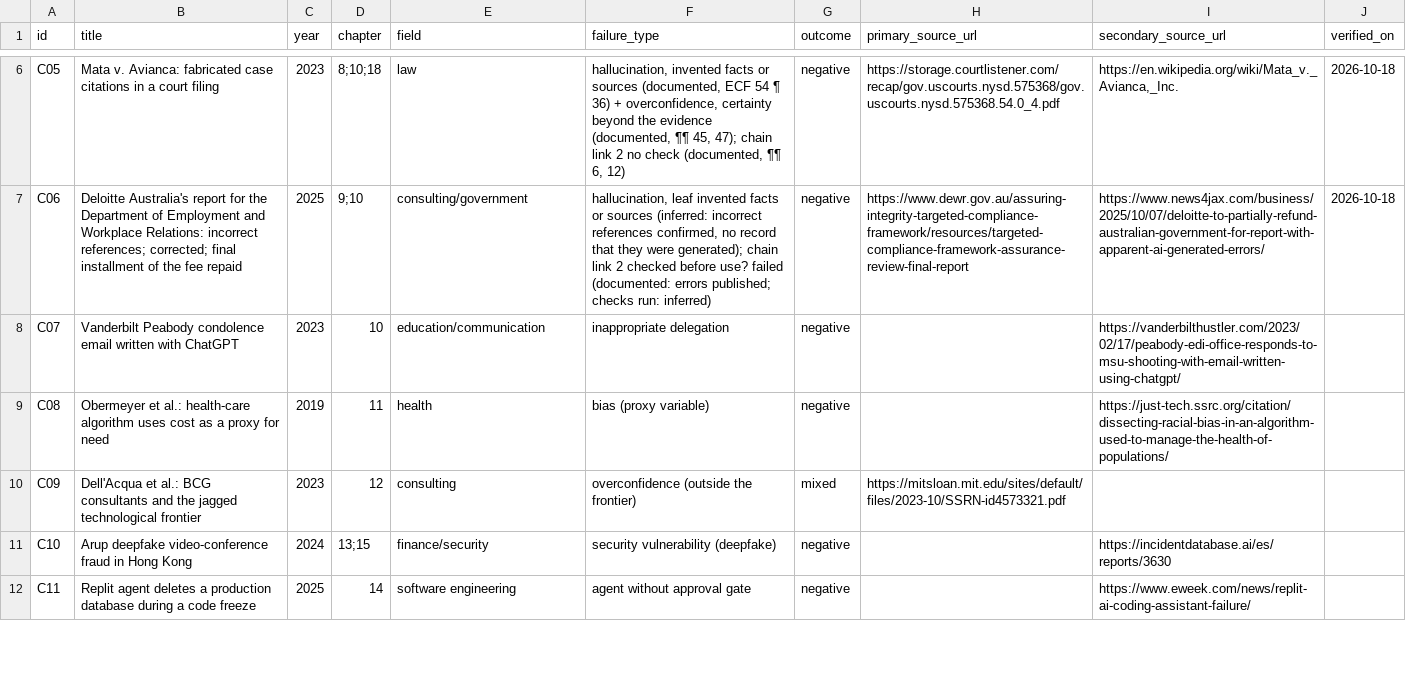
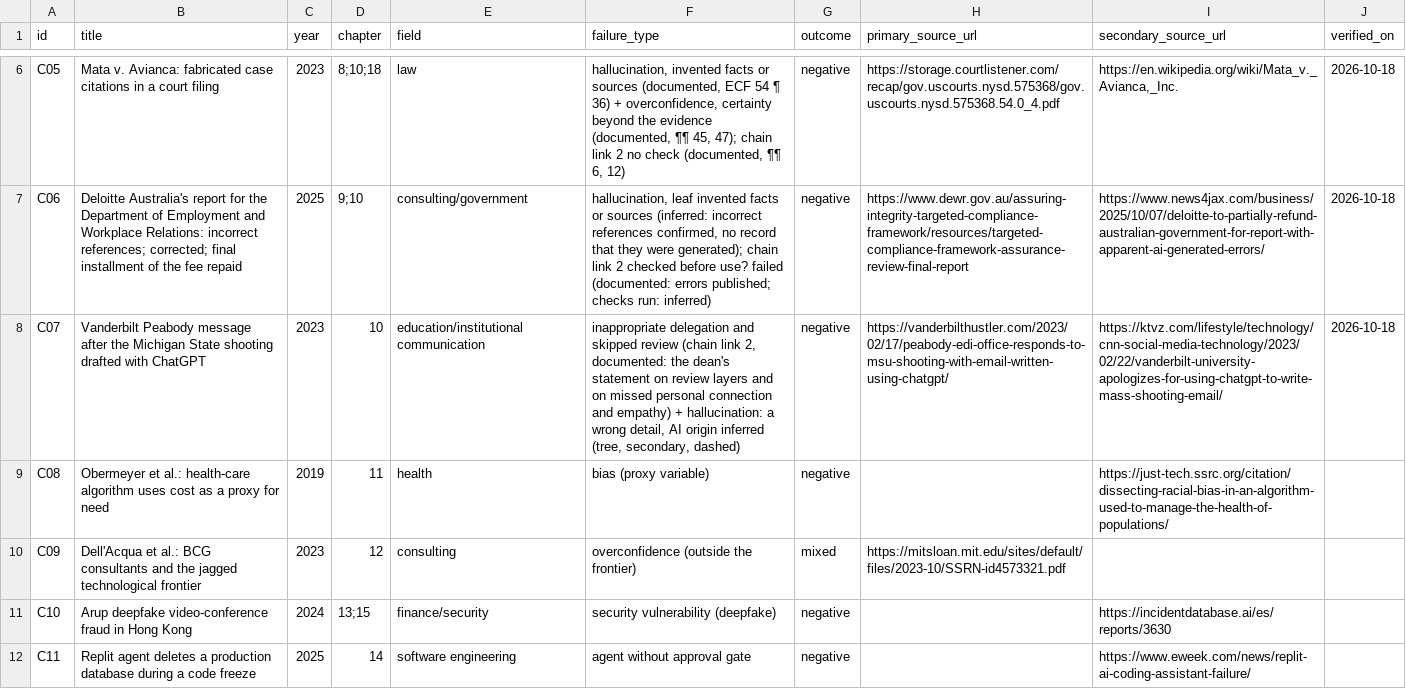
Before and after one commit to BilgisayarKavramlari/ai4all-book, a CSV file: cases/index.csv, drawn as a sheet; only a part is shown, gaps mark what is left out; the diff names each change by its address in the sheet, - before the commit and + after, or states it on an @@ line.

```diff
--- a/cases/index.csv
+++ b/cases/index.csv
-B8 (title): Vanderbilt Peabody condolence email written with ChatGPT
+B8 (title): Vanderbilt Peabody message after the Michigan State shooting drafted with ChatGPT
-E8 (field): education/communication
+E8 (field): education/institutional communication
-F8 (failure_type): inappropriate delegation
+F8 (failure_type): inappropriate delegation and skipped review (chain link 2, documented: the dean's statement on review layers and on missed personal connection and empathy) + hallucination: a wrong detail, AI origin inferred (tree, secondary, dashed)
-H8 (primary_source_url): (empty)
+H8 (primary_source_url): https://vanderbilthustler.com/2023/02/17/peabody-edi-office-responds-to-msu-shooting-with-email-written-using-chatgpt/
-I8 (secondary_source_url): https://vanderbilthustler.com/2023/02/17/peabody-edi-office-responds-to-msu-shooting-with-email-written-using-chatgpt/
+I8 (secondary_source_url): https://ktvz.com/lifestyle/technology/cnn-social-media-technology/2023/02/22/vanderbilt-university-apologizes-for-using-chatgpt-to-write-mass-shooting-email/
-J8 (verified_on): (empty)
+J8 (verified_on): 2026-10-18
```
Also changed, not shown: figures/index.csv, 49 other files.
